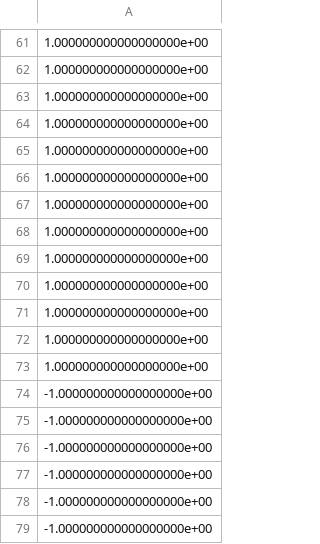
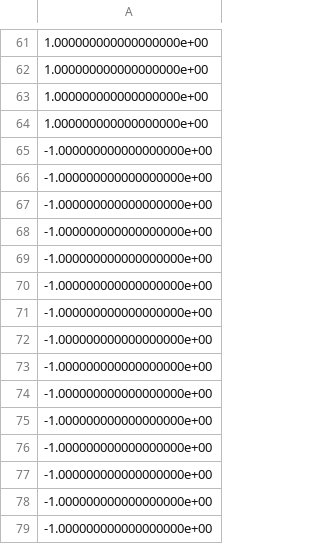
Before and after one commit to boyercb/bst263-final-project, a CSV file: y_test.csv, drawn as a sheet; only a part is shown, gaps mark what is left out; the shorter side is filled out with more unchanged rows.

```diff
--- a/y_test.csv
+++ b/y_test.csv
@@ -64,11 +64,12 @@
 1.000000000000000000e+00
-1.000000000000000000e+00
-1.000000000000000000e+00
-1.000000000000000000e+00
-1.000000000000000000e+00
-1.000000000000000000e+00
-1.000000000000000000e+00
-1.000000000000000000e+00
-1.000000000000000000e+00
-1.000000000000000000e+00
+-1.000000000000000000e+00
+-1.000000000000000000e+00
+-1.000000000000000000e+00
+-1.000000000000000000e+00
+-1.000000000000000000e+00
+-1.000000000000000000e+00
+-1.000000000000000000e+00
+-1.000000000000000000e+00
+-1.000000000000000000e+00
+-1.000000000000000000e+00
 -1.000000000000000000e+00
```
Also changed, not shown: 1 other file.
